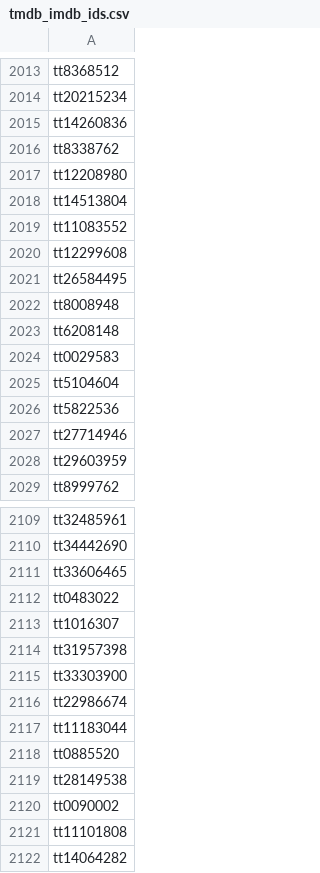
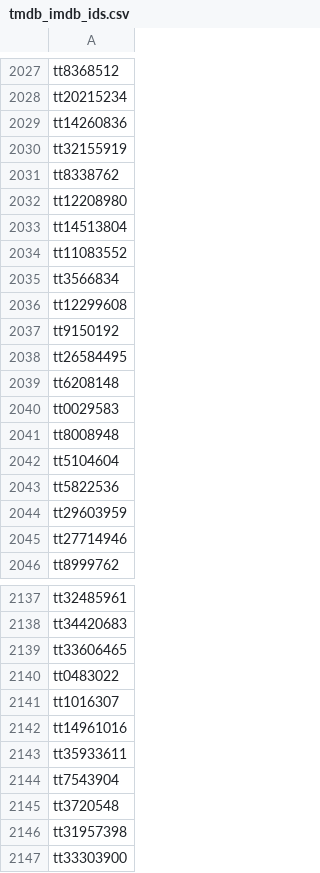
Before and after one commit to Astor77/TIR104_g2_new, a CSV file: A0_raw_data/tw/omdb_info/tmdb_imdb_ids.csv, drawn as a sheet; only a part is shown, gaps mark what is left out; the shorter side is filled out with more unchanged rows; addresses are those after the commit; the diff covers the shown part only; the diff names each change by its address in the sheet, - before the commit and + after, or states it on an @@ line.

```diff
--- a/A0_raw_data/tw/omdb_info/tmdb_imdb_ids.csv
+++ b/A0_raw_data/tw/omdb_info/tmdb_imdb_ids.csv
+row 2030: tt32155919
+row 2035: tt3566834
+row 2037: tt9150192
-row 2022: tt8008948
+row 2041: tt8008948
-row 2027: tt27714946
+row 2045: tt27714946
-A2138: tt34442690
+A2138: tt34420683
+row 2142: tt14961016
+row 2143: tt35933611
+row 2144: tt7543904
+row 2145: tt3720548
```
Also changed, not shown: 37 added rows, 9 removed rows, 10 moved rows and 3 edited cells elsewhere in this file, A0_raw_data/tw/omdb_info/first_requests_id.csv, 1 other file.
